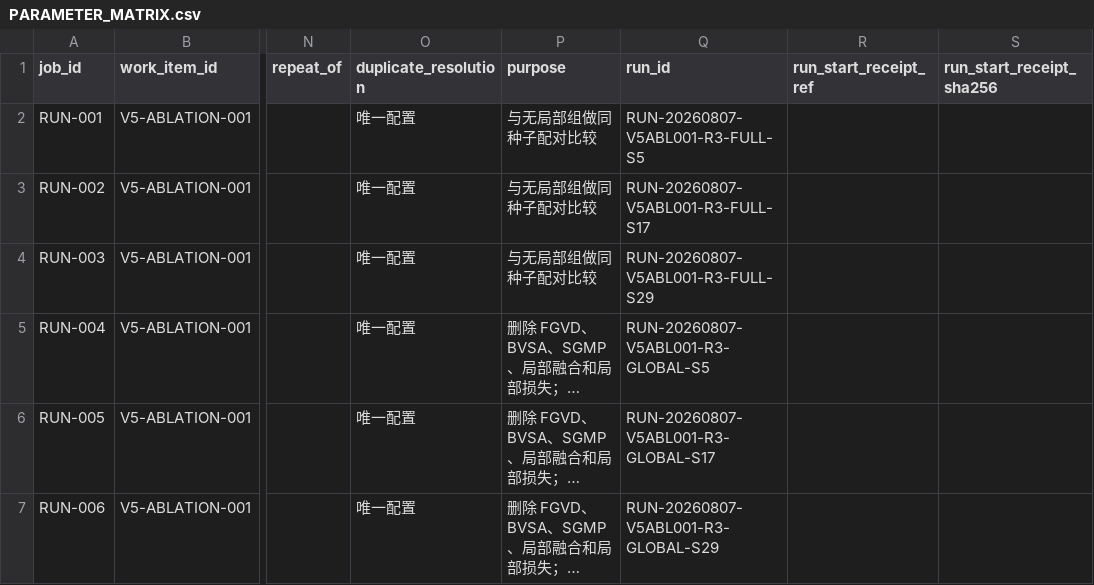
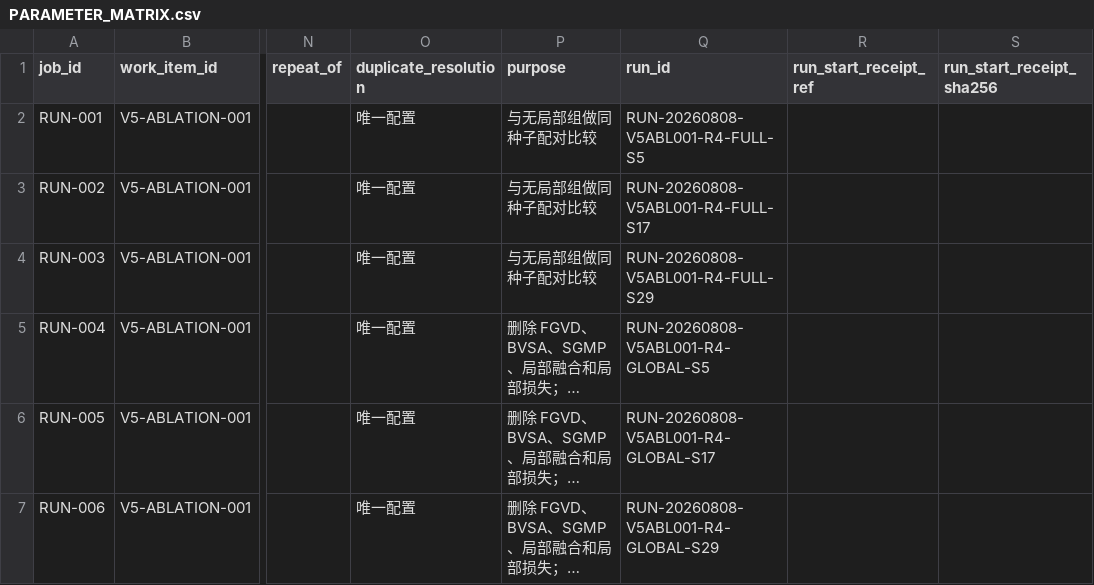
Before and after one commit to GetlotMoney/GTPJ, a CSV file: experiments/v5/ablation/ABLATION-001_local_branch_effect/PARAMETER_MATRIX.csv, drawn as a sheet; only a part is shown, gaps mark what is left out; long unchanged cells end in …; the diff names each change by its address in the sheet, - before the commit and + after, or states it on an @@ line.

```diff
--- a/experiments/v5/ablation/ABLATION-001_local_branch_effect/PARAMETER_MATRIX.csv
+++ b/experiments/v5/ablation/ABLATION-001_local_branch_effect/PARAMETER_MATRIX.csv
-Q2 (run_id): RUN-20260807-V5ABL001-R3-FULL-S5
+Q2 (run_id): RUN-20260808-V5ABL001-R4-FULL-S5
-Q3 (run_id): RUN-20260807-V5ABL001-R3-FULL-S17
+Q3 (run_id): RUN-20260808-V5ABL001-R4-FULL-S17
-Q4 (run_id): RUN-20260807-V5ABL001-R3-FULL-S29
+Q4 (run_id): RUN-20260808-V5ABL001-R4-FULL-S29
-Q5 (run_id): RUN-20260807-V5ABL001-R3-GLOBAL-S5
+Q5 (run_id): RUN-20260808-V5ABL001-R4-GLOBAL-S5
-Q6 (run_id): RUN-20260807-V5ABL001-R3-GLOBAL-S17
+Q6 (run_id): RUN-20260808-V5ABL001-R4-GLOBAL-S17
-Q7 (run_id): RUN-20260807-V5ABL001-R3-GLOBAL-S29
+Q7 (run_id): RUN-20260808-V5ABL001-R4-GLOBAL-S29
```
Also changed, not shown: 17 other files.
